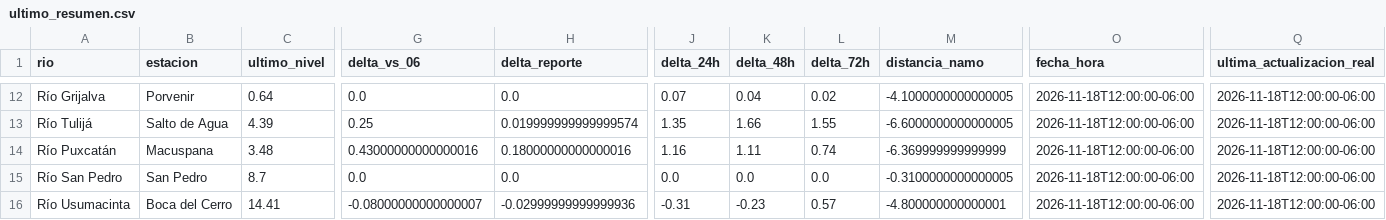
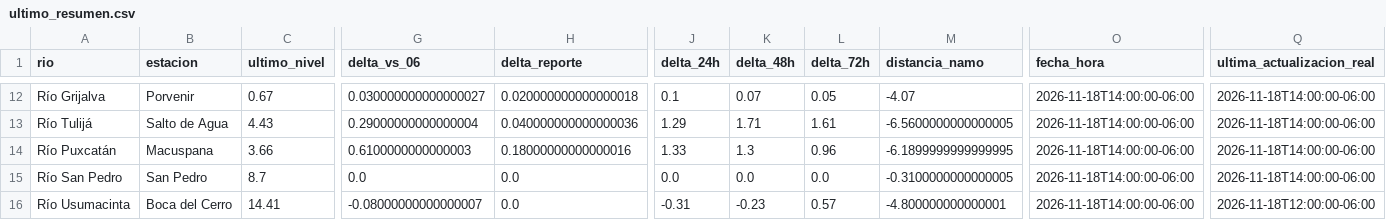
Before and after one commit to SISTEMAPCTAB/Agente-Hidrometeorologico-Cloud, a CSV file: data/niveles/Ultimo_Corte/ultimo_resumen.csv, drawn as a sheet; only a part is shown, gaps mark what is left out; the diff covers the shown part only; the diff names each change by its address in the sheet, - before the commit and + after, or states it on an @@ line.

```diff
--- a/data/niveles/Ultimo_Corte/ultimo_resumen.csv
+++ b/data/niveles/Ultimo_Corte/ultimo_resumen.csv
-C12 (ultimo_nivel): 0.64
+C12 (ultimo_nivel): 0.67
-G12 (delta_vs_06): 0.0
+G12 (delta_vs_06): 0.030000000000000027
-H12 (delta_reporte): 0.0
+H12 (delta_reporte): 0.020000000000000018
-J12 (delta_24h): 0.07
+J12 (delta_24h): 0.1
-K12 (delta_48h): 0.04
+K12 (delta_48h): 0.07
-L12 (delta_72h): 0.02
+L12 (delta_72h): 0.05
-M12 (distancia_namo): -4.1000000000000005
+M12 (distancia_namo): -4.07
-O12:O16 (fecha_hora): 2026-11-18T12:00:00-06:00
+O12:O16 (fecha_hora): 2026-11-18T14:00:00-06:00
-Q12:Q15 (ultima_actualizacion_real): 2026-11-18T12:00:00-06:00
+Q12:Q15 (ultima_actualizacion_real): 2026-11-18T14:00:00-06:00
-C13 (ultimo_nivel): 4.39
+C13 (ultimo_nivel): 4.43
-G13 (delta_vs_06): 0.25
+G13 (delta_vs_06): 0.29000000000000004
-H13 (delta_reporte): 0.019999999999999574
+H13 (delta_reporte): 0.040000000000000036
-J13 (delta_24h): 1.35
+J13 (delta_24h): 1.29
-K13 (delta_48h): 1.66
+K13 (delta_48h): 1.71
-L13 (delta_72h): 1.55
+L13 (delta_72h): 1.61
-M13 (distancia_namo): -6.6000000000000005
+M13 (distancia_namo): -6.5600000000000005
-C14 (ultimo_nivel): 3.48
+C14 (ultimo_nivel): 3.66
-G14 (delta_vs_06): 0.43000000000000016
+G14 (delta_vs_06): 0.6100000000000003
-J14 (delta_24h): 1.16
+J14 (delta_24h): 1.33
-K14 (delta_48h): 1.11
+K14 (delta_48h): 1.3
-L14 (delta_72h): 0.74
+L14 (delta_72h): 0.96
-M14 (distancia_namo): -6.369999999999999
+M14 (distancia_namo): -6.1899999999999995
-H16 (delta_reporte): -0.02999999999999936
+H16 (delta_reporte): 0.0
```
Also changed, not shown: 108 edited cells elsewhere in this file, data/niveles/Horario_Bifurcacion/niveles_horarios_bifurcacion.csv, data/niveles/Lluvia_CONAGUA/ultimo_corte.csv, 42 other files.
